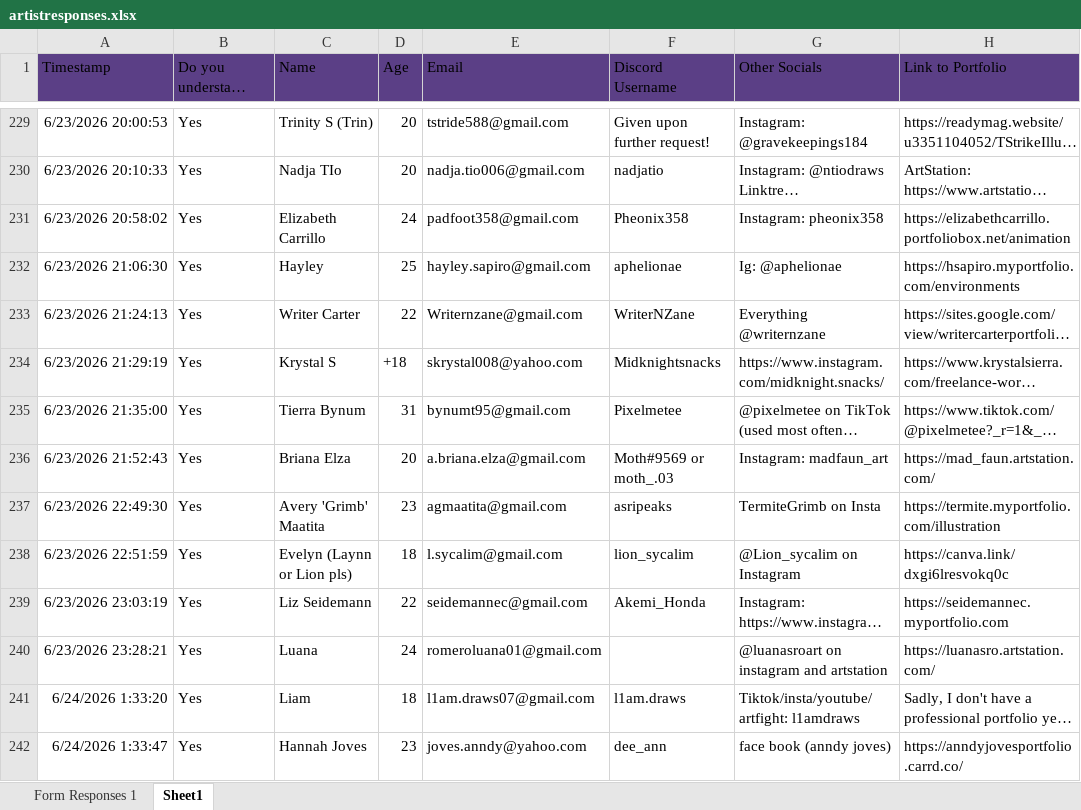
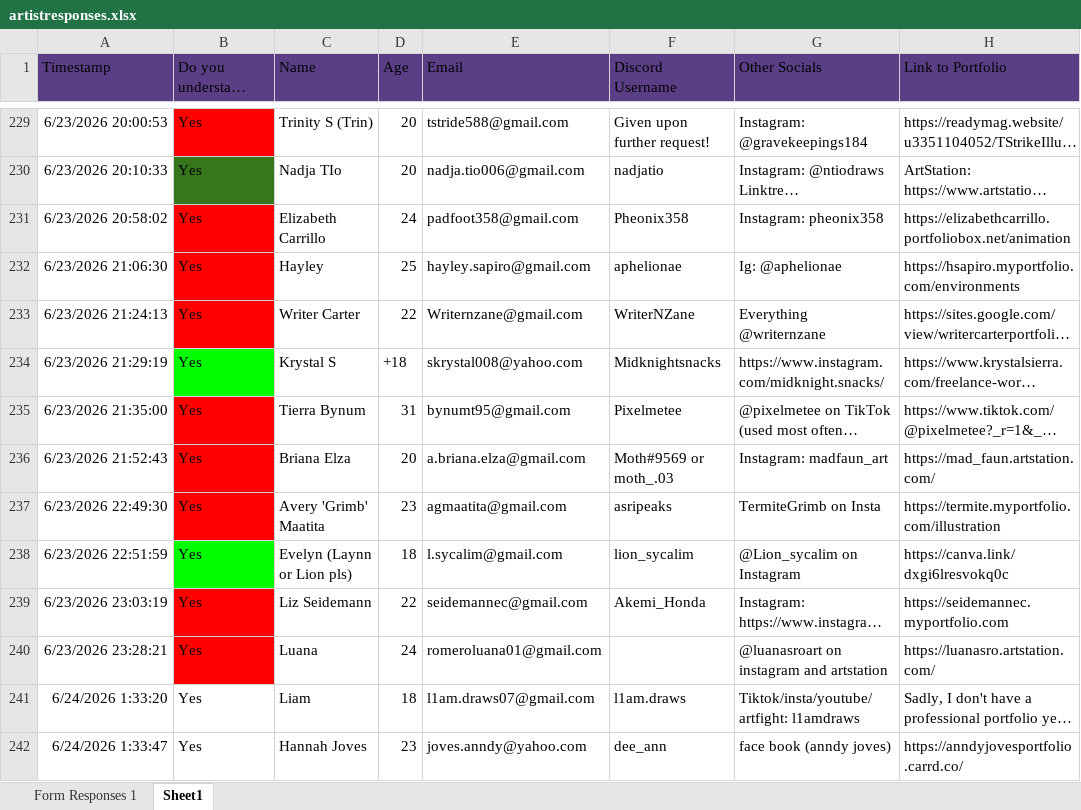
Before and after one commit to maghedo243/EXCELPROGRAMS, an Excel workbook: artistresponses.xlsx, sheet Sheet1, drawn as a sheet; only a part is shown, gaps mark what is left out; long unchanged cells end in …; values as stored, in another font and other column widths than the file's, no borders; the diff covers the shown part only; the diff names each change by its address in the sheet, - before the commit and + after, or states it on an @@ line.

```diff
--- a/artistresponses.xlsx (sheet Sheet1)
+++ b/artistresponses.xlsx (sheet Sheet1)
-B229 fill: none
+B229 fill: #FF0000
-B230 fill: none
+B230 fill: #38761D
-B231:B233 fill: none
+B231:B233 fill: #FF0000
-B234 fill: none
+B234 fill: #01FF00
-B235:B237 fill: none
+B235:B237 fill: #FF0000
-B238 fill: none
+B238 fill: #01FF00
-B239:B240 fill: none
+B239:B240 fill: #FF0000
```
Also changed, not shown: cell formats elsewhere in this sheet, 3 other files.
